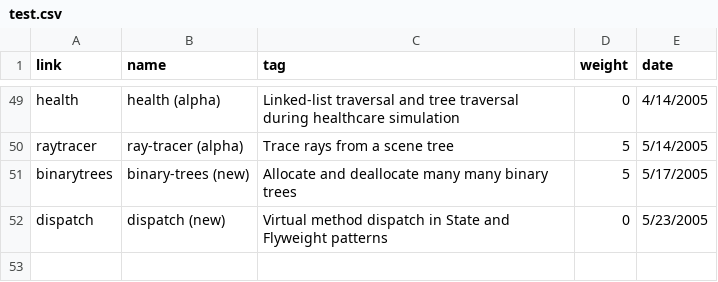
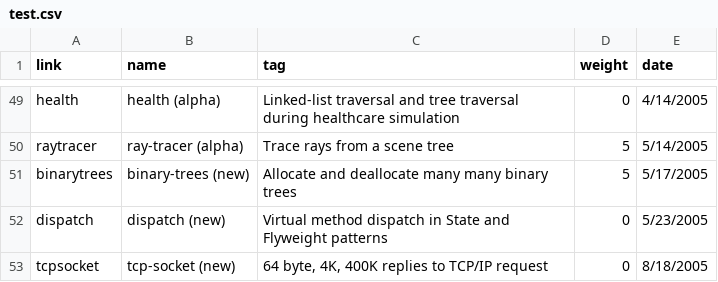
Before and after one commit to kragen/shootout, a CSV file: website/desc/test.csv, drawn as a sheet; only a part is shown, gaps mark what is left out.

Commit message:
tcpsocket

```diff
--- a/website/desc/test.csv
+++ b/website/desc/test.csv
@@ -52 +52,2 @@ binarytrees,binary-trees (new),Allocate and deallocate many many binary trees,5,
 dispatch,dispatch (new),Virtual method dispatch in State and Flyweight patterns,0,5/23/2005
+tcpsocket,tcp-socket (new),"64 byte, 4K, 400K replies to TCP/IP request",0,8/18/2005
```
Also changed, not shown: website/websites/sandbox/include.csv, 6 other files.
